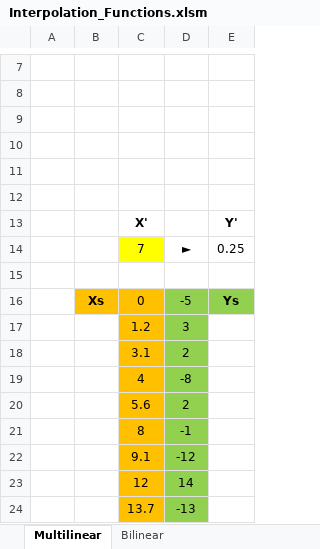
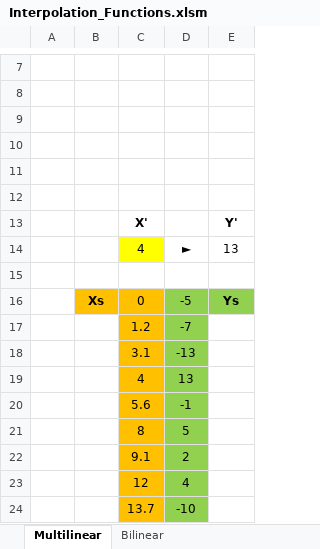
Before and after one commit to benstanfish/VBAUtilities, an Excel workbook: Interpolation_Functions.xlsm, sheet Multilinear, drawn as a sheet; only a part is shown, gaps mark what is left out; values as stored, in another font and other column widths than the file's, no borders; charts and pictures not drawn; removed rows and columns are numbered as before the commit, all else as after; the diff names each change by its address in the sheet, - before the commit and + after, or states it on an @@ line.

Commit message:
Additional tests

```diff
--- a/Interpolation_Functions.xlsm (sheet Multilinear)
+++ b/Interpolation_Functions.xlsm (sheet Multilinear)
-row 14:  |  | 7 | ► | 0.25
+row 14:  |  | 4 | ► | 13
-D17: 3
+D17: -7
-D18: 2
+D18: -13
-D19: -8
+D19: 13
-D20: 2
+D20: -1
-D21: -1
+D21: 5
-D22: -12
+D22: 2
-D23: 14
+D23: 4
-D24: -13
+D24: -10
```
Also changed, not shown: charts or pictures.
